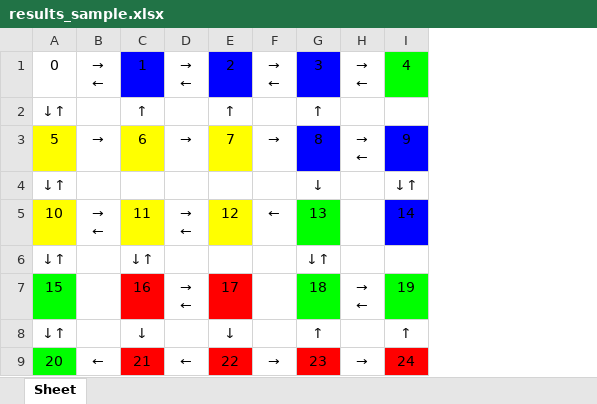
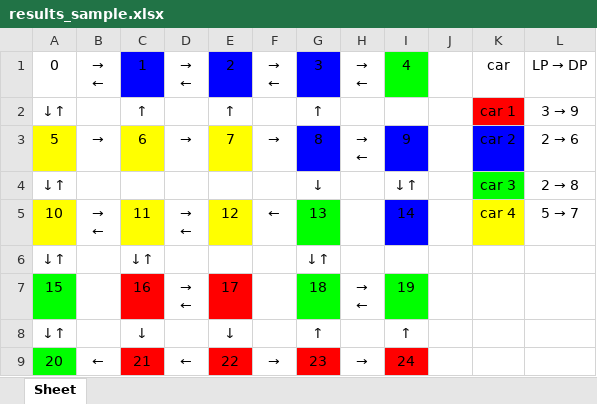
Before and after one commit to r-kurosu/kline2022, an Excel workbook: results_sample.xlsx, sheet Sheet, drawn as a sheet; values as stored, in another font and other column widths than the file's, no borders; the diff names each change by its address in the sheet, - before the commit and + after, or states it on an @@ line.

```diff
--- a/results_sample.xlsx (sheet Sheet)
+++ b/results_sample.xlsx (sheet Sheet)
+column J, empty
+column K, rows 1-5: car | car 1 | car 2 | car 3 | car 4
+column L, rows 1-5: LP → DP | 3 → 9 | 2 → 6 | 2 → 8 | 5 → 7
```
Also changed, not shown: 3 other files.
